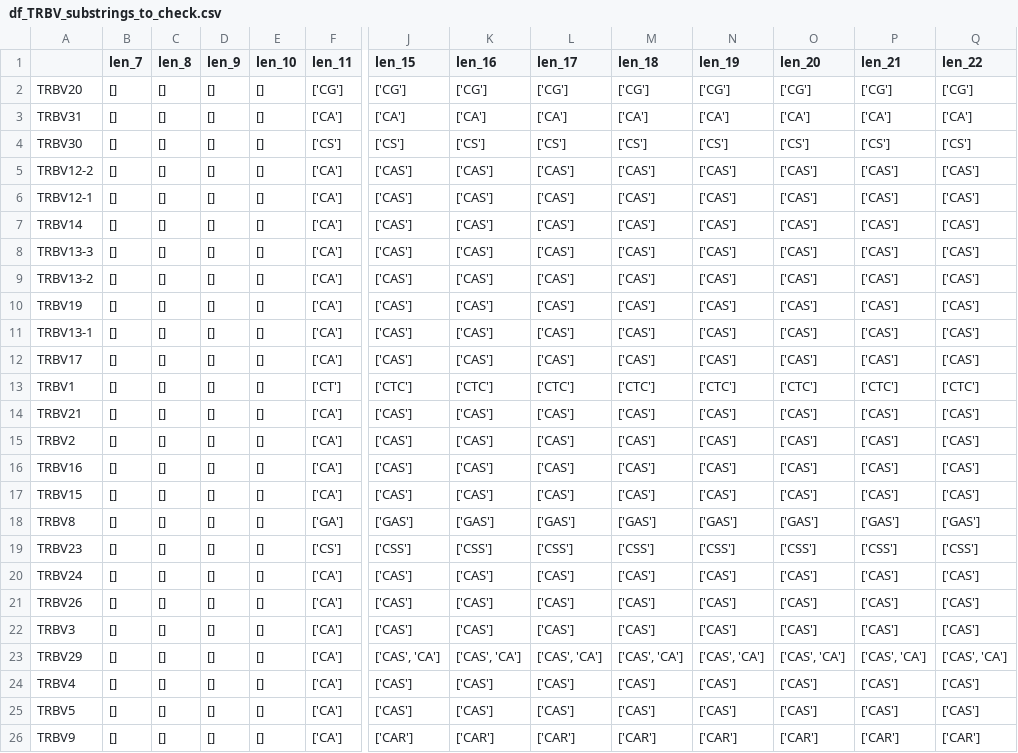
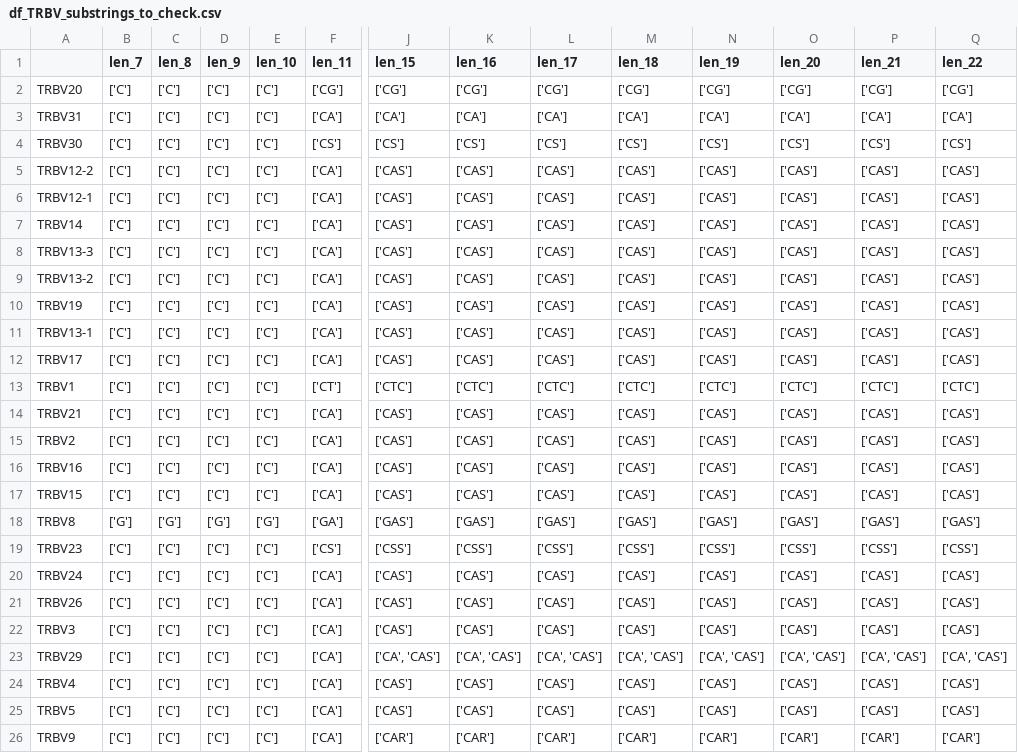
Before and after one commit to GfellerLab/MixTCRclean, a CSV file: data_raw/Tables_T/MusMusculus/df_TRBV_substrings_to_check.csv, drawn as a sheet; only a part is shown, gaps mark what is left out; the diff covers the shown part only; the diff names each change by its address in the sheet, - before the commit and + after, or states it on an @@ line.

```diff
--- a/data_raw/Tables_T/MusMusculus/df_TRBV_substrings_to_check.csv
+++ b/data_raw/Tables_T/MusMusculus/df_TRBV_substrings_to_check.csv
-B2:B17 (len_7): []
+B2:B17 (len_7): ['C']
-C2:C17 (len_8): []
+C2:C17 (len_8): ['C']
-D2:D17 (len_9): []
+D2:D17 (len_9): ['C']
-E2:E17 (len_10): []
+E2:E17 (len_10): ['C']
-B18 (len_7): []
+B18 (len_7): ['G']
-C18 (len_8): []
+C18 (len_8): ['G']
-D18 (len_9): []
+D18 (len_9): ['G']
-E18 (len_10): []
+E18 (len_10): ['G']
-B19:B26 (len_7): []
+B19:B26 (len_7): ['C']
-C19:C26 (len_8): []
+C19:C26 (len_8): ['C']
-D19:D26 (len_9): []
+D19:D26 (len_9): ['C']
-E19:E26 (len_10): []
+E19:E26 (len_10): ['C']
-J23 (len_15): ['CAS', 'CA']
+J23 (len_15): ['CA', 'CAS']
-K23 (len_16): ['CAS', 'CA']
+K23 (len_16): ['CA', 'CAS']
-L23 (len_17): ['CAS', 'CA']
+L23 (len_17): ['CA', 'CAS']
-M23 (len_18): ['CAS', 'CA']
+M23 (len_18): ['CA', 'CAS']
-N23 (len_19): ['CAS', 'CA']
+N23 (len_19): ['CA', 'CAS']
-O23 (len_20): ['CAS', 'CA']
+O23 (len_20): ['CA', 'CAS']
-P23 (len_21): ['CAS', 'CA']
+P23 (len_21): ['CA', 'CAS']
-Q23 (len_22): ['CAS', 'CA']
+Q23 (len_22): ['CA', 'CAS']
```
Also changed, not shown: 16 edited cells elsewhere in this file, data_raw/Tables_T/HomoSapiens/df_TRAJ_substrings_to_check.csv, data_raw/Tables_T/HomoSapiens/df_TRAV_substrings_to_check.csv, 13 other files.
